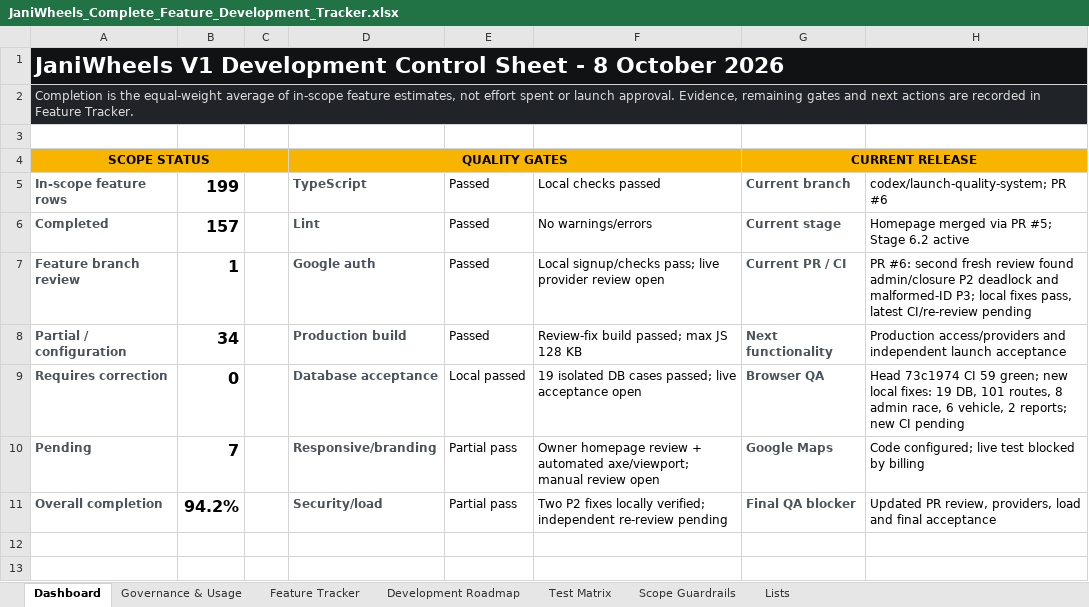
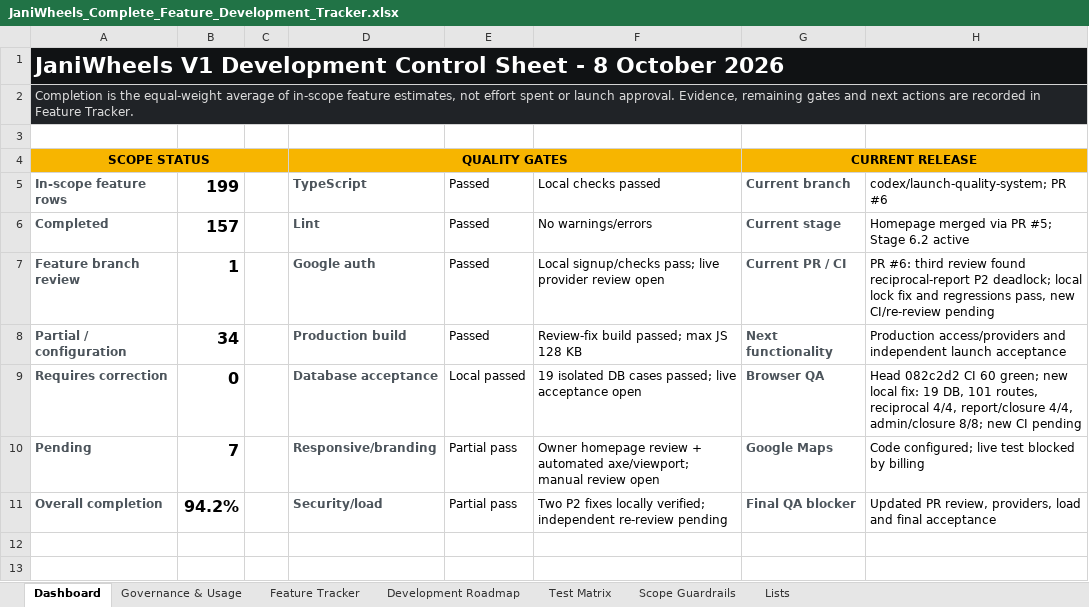
Before and after one commit to Tech-Orbit-Systems/JaniWheels, an Excel workbook: docs/JaniWheels_Complete_Feature_Development_Tracker.xlsx, sheet Dashboard, drawn as a sheet; only a part is shown; values as stored, in another font and other column widths than the file's, no borders; charts and pictures not drawn; the diff names each change by its address in the sheet, - before the commit and + after, or states it on an @@ line.

Commit message:
Prevent reciprocal report deadlocks

```diff
--- a/docs/JaniWheels_Complete_Feature_Development_Tracker.xlsx (sheet Dashboard)
+++ b/docs/JaniWheels_Complete_Feature_Development_Tracker.xlsx (sheet Dashboard)
-H7: PR #6: second fresh review found admin/closure P2 deadlock and malformed-ID P3; local fixes pass, latest CI/re-review pending
+H7: PR #6: third review found reciprocal-report P2 deadlock; local lock fix and regressions pass, new CI/re-review pending
-H9: Head 73c1974 CI 59 green; new local fixes: 19 DB, 101 routes, 8 admin race, 6 vehicle, 2 reports; new CI…
+H9: Head 082c2d2 CI 60 green; new local fix: 19 DB, 101 routes, reciprocal 4/4, report/closure 4/4, admin/closure 8/8; new CI…
```
Also changed, not shown: sheet Feature Tracker, sheet Test Matrix, sheet Governance & Usage, charts or pictures, 3 other files.
